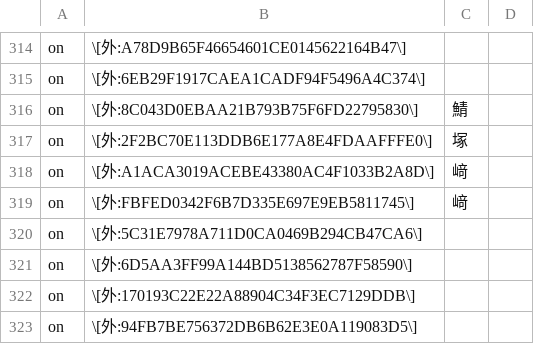
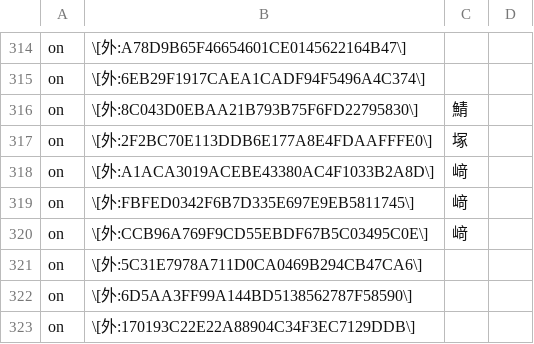
Before and after one commit to Nekomoekissaten-SUB/nekomoe-jp-formatter, a TSV file: dist/pattern.tsv, drawn as a sheet; only a part is shown, gaps mark what is left out; the shorter side is filled out with more unchanged rows; the diff names each change by its address in the sheet, - before the commit and + after, or states it on an @@ line.

Commit message:
增加外字

```diff
--- a/dist/pattern.tsv
+++ b/dist/pattern.tsv
+row 320: on | \[外:CCB96A769F9CD55EBDF67B5C03495C0E\] | 﨑
```
